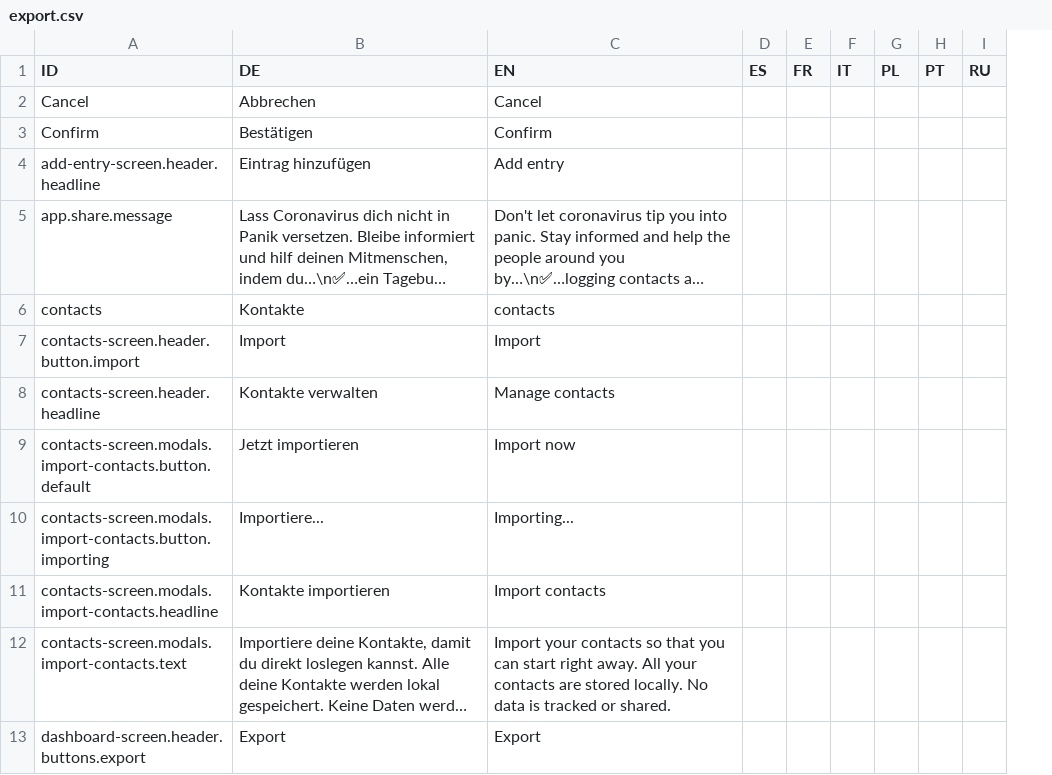
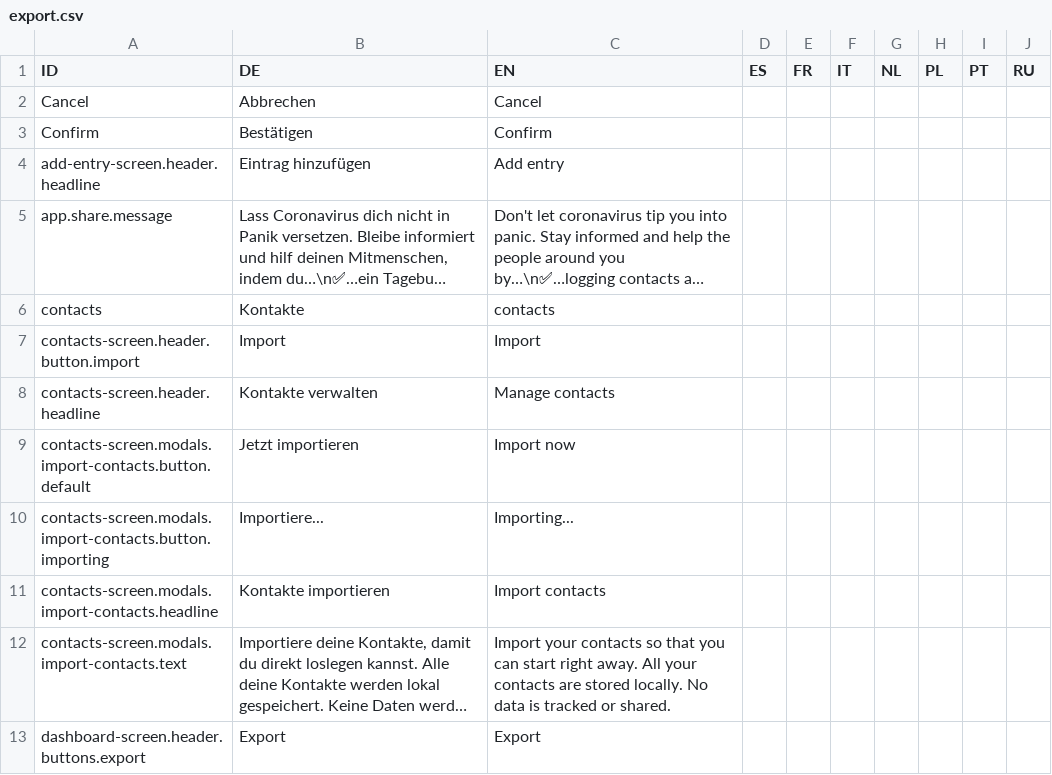
Before and after one commit to kreativzirkel/coronika, a CSV file: src/assets/translations/export.csv, drawn as a sheet; only a part is shown; long unchanged cells end in …; the diff names each change by its address in the sheet, - before the commit and + after, or states it on an @@ line.

Commit message:
added translation for nl

```diff
--- a/src/assets/translations/export.csv
+++ b/src/assets/translations/export.csv
+column G (NL), empty
```
Also changed, not shown: 2 other files.
